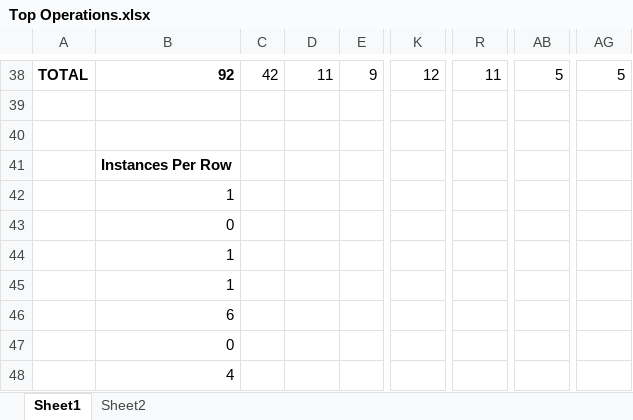
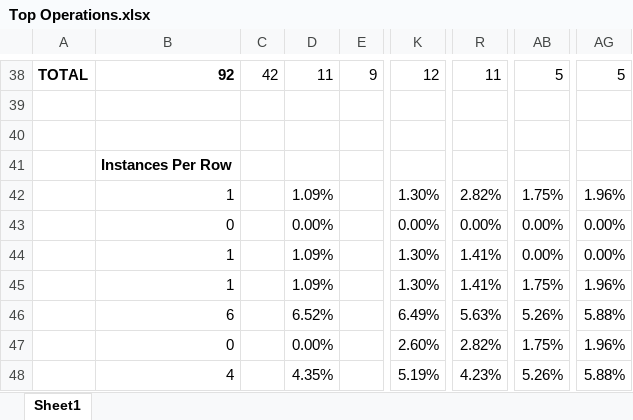
Before and after one commit to Maxenboy/Master-Thesis, an Excel workbook: Master Thesis/Analys/Top Operations.xlsx, sheet Sheet1, drawn as a sheet; only a part is shown, gaps mark what is left out; values as stored, in another font and other column widths than the file's, no borders; the diff covers the shown part only; the diff names each change by its address in the sheet, - before the commit and + after, or states it on an @@ line.

```diff
--- a/Master Thesis/Analys/Top Operations.xlsx (sheet Sheet1)
+++ b/Master Thesis/Analys/Top Operations.xlsx (sheet Sheet1)
-sheet tab: Sheet2
-D42: (empty)
+D42: 1.09%
-K42: (empty)
+K42: 1.30%
-R42: (empty)
+R42: 2.82%
-AB42: (empty)
+AB42: 1.75%
-AG42: (empty)
+AG42: 1.96%
-D43: (empty)
+D43: 0.00%
-K43: (empty)
+K43: 0.00%
-R43: (empty)
+R43: 0.00%
-AB43:AB44: (empty)
+AB43:AB44: 0.00%
-AG43:AG44: (empty)
+AG43:AG44: 0.00%
-D44:D45: (empty)
+D44:D45: 1.09%
-K44:K45: (empty)
+K44:K45: 1.30%
-R44:R45: (empty)
+R44:R45: 1.41%
-AB45: (empty)
+AB45: 1.75%
-AG45: (empty)
+AG45: 1.96%
-D46: (empty)
+D46: 6.52%
-K46: (empty)
+K46: 6.49%
-R46: (empty)
+R46: 5.63%
-AB46: (empty)
+AB46: 5.26%
-AG46: (empty)
+AG46: 5.88%
-D47: (empty)
+D47: 0.00%
-K47: (empty)
+K47: 2.60%
-R47: (empty)
+R47: 2.82%
-AB47: (empty)
+AB47: 1.75%
-AG47: (empty)
+AG47: 1.96%
-D48: (empty)
+D48: 4.35%
-K48: (empty)
+K48: 5.19%
-R48: (empty)
+R48: 4.23%
-AB48: (empty)
+AB48: 5.26%
-AG48: (empty)
+AG48: 5.88%
```
Also changed, not shown: 135 edited cells elsewhere in this sheet, 1 other file.
